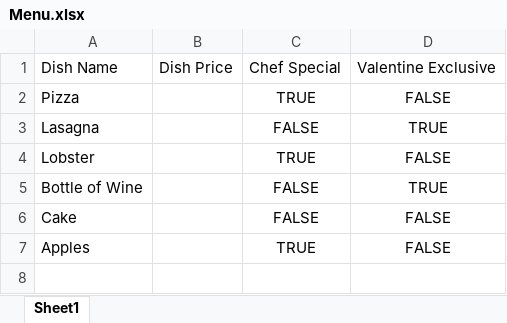
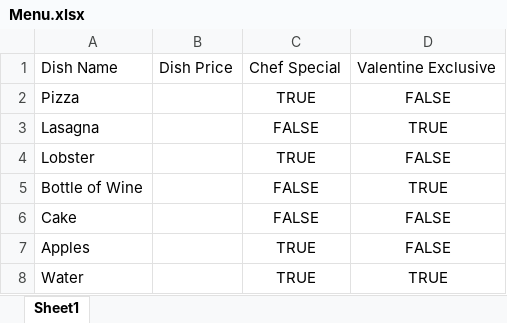
Before and after one commit to 230206-UiPath-BNYM/Dylan-Cummins-Code, an Excel workbook: Week-2/Menu/Menu.xlsx, sheet Sheet1, drawn as a sheet; values as stored, in another font and other column widths than the file's, no borders; the diff names each change by its address in the sheet, - before the commit and + after, or states it on an @@ line.

Commit message:
Finishing touches on the Menu

```diff
--- a/Week-2/Menu/Menu.xlsx (sheet Sheet1)
+++ b/Week-2/Menu/Menu.xlsx (sheet Sheet1)
+row 8: Water |  | TRUE | TRUE
```
Also changed, not shown: 5 other files.
